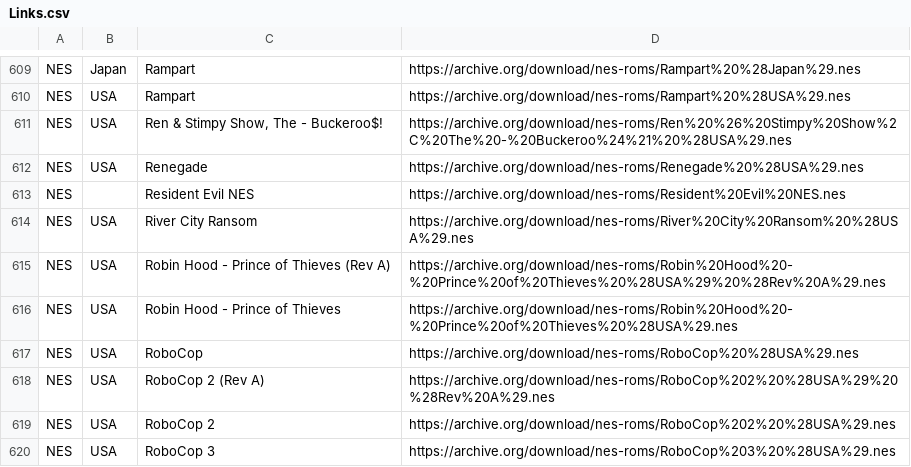
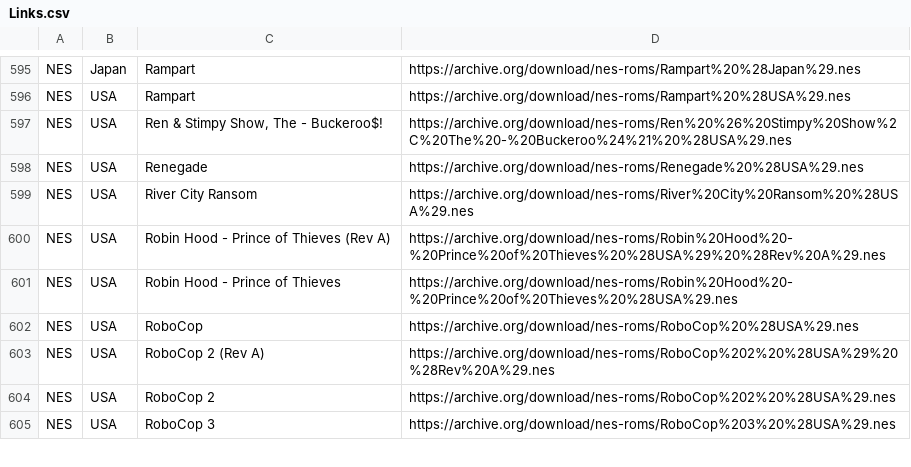
Before and after one commit to oldangrysheep/ubiquitous-fortnight, a CSV file: Links.csv, drawn as a sheet; only a part is shown, gaps mark what is left out; the diff covers the shown part only.

```diff
--- a/Links.csv
+++ b/Links.csv
@@ -612,3 +598,2 @@ NES,USA,"Ren & Stimpy Show, The - Buckeroo$! ",https://archive.org/download/nes-
 NES,USA,Renegade ,https://archive.org/download/nes-roms/Renegade%20%28USA%29.nes
-NES,,Resident Evil NES,https://archive.org/download/nes-roms/Resident%20Evil%20NES.nes
 NES,USA,River City Ransom ,https://archive.org/download/nes-roms/River%20City%20Ransom%20%28USA%29.nes
```
Also changed, not shown: 22 removed rows elsewhere in this file.
